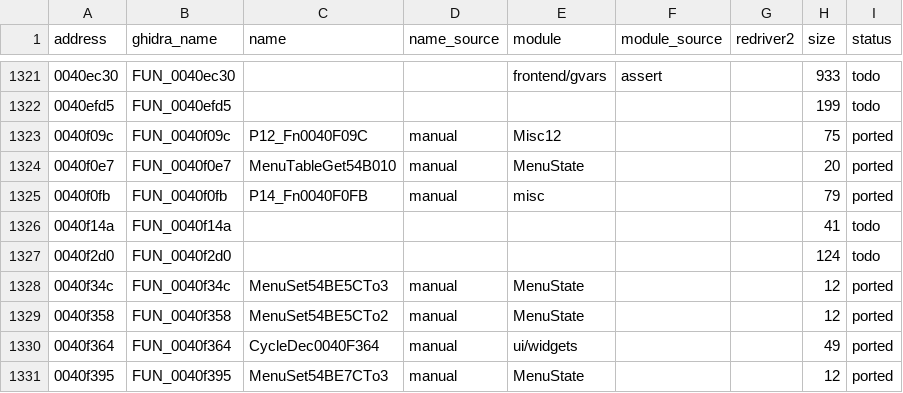
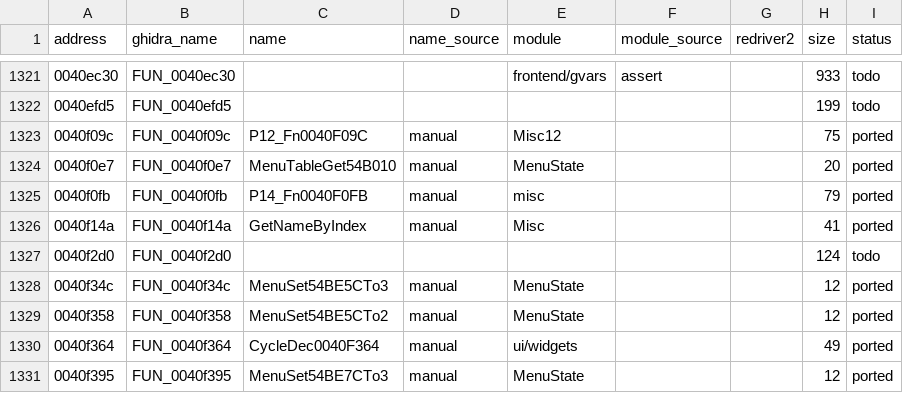
Before and after one commit to r331/driver, a CSV file: docs/functions.csv, drawn as a sheet; only a part is shown, gaps mark what is left out.

Commit message:
v0.56: GetNameByIndex

```diff
--- a/docs/functions.csv
+++ b/docs/functions.csv
@@ -1325,3 +1325,3 @@ address,ghidra_name,name,name_source,module,module_source,redriver2,size,status
 0040f0fb,FUN_0040f0fb,P14_Fn0040F0FB,manual,misc,,,79,ported
-0040f14a,FUN_0040f14a,,,,,,41,todo
+0040f14a,FUN_0040f14a,GetNameByIndex,manual,Misc,,,41,ported
 0040f2d0,FUN_0040f2d0,,,,,,124,todo
```
Also changed, not shown: 5 other files.
